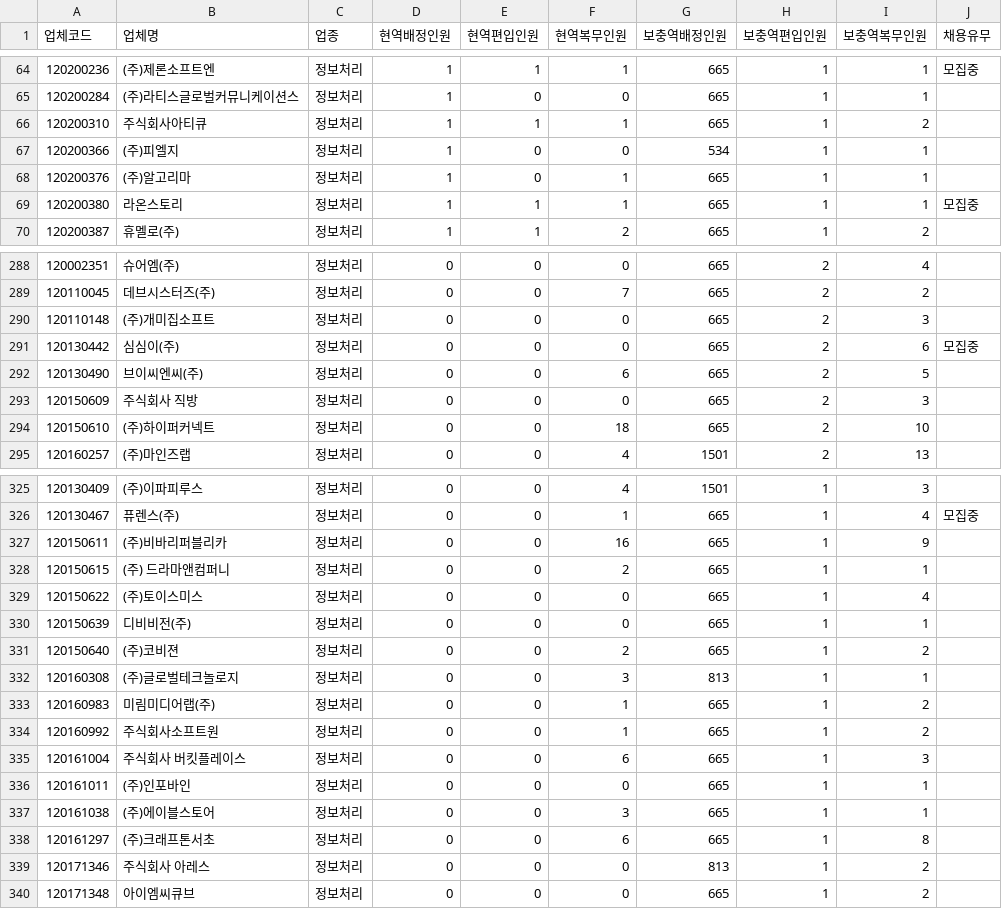
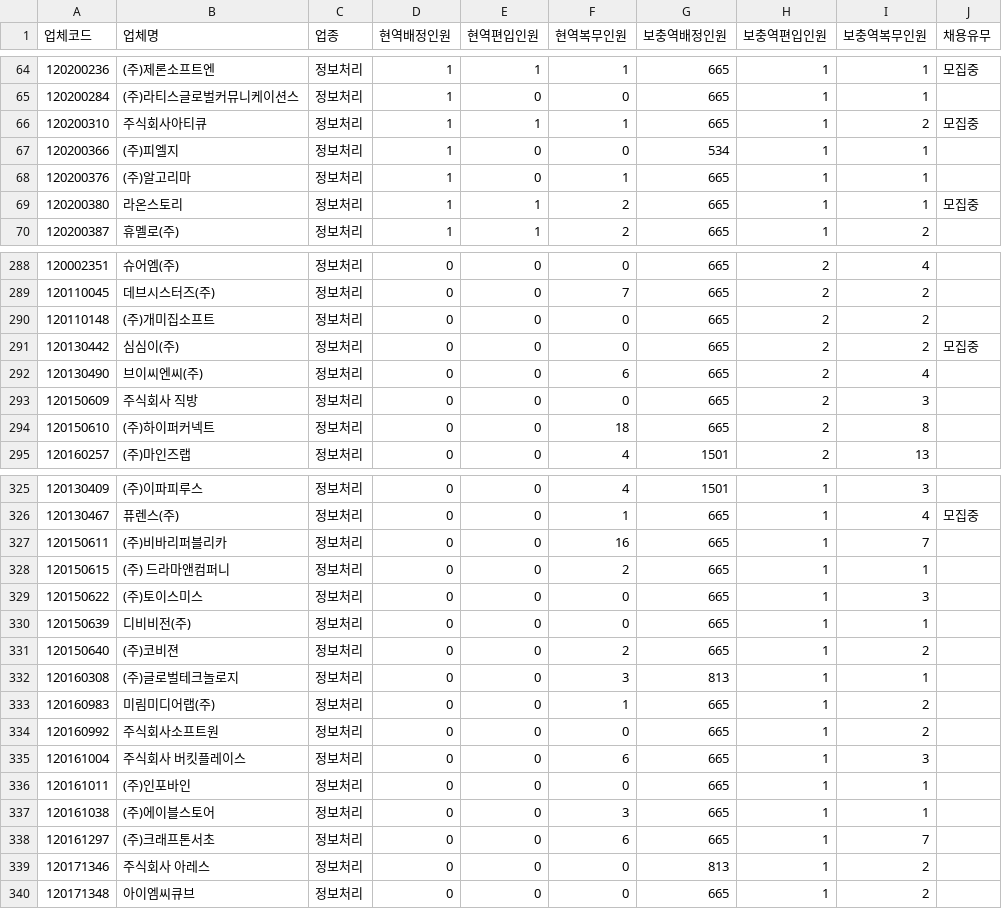
Before and after one commit to stleamist/mma-company-crawler, a CSV file: result/it-primary.csv, drawn as a sheet; only a part is shown, gaps mark what is left out; the diff covers the shown part only.

```diff
--- a/result/it-primary.csv
+++ b/result/it-primary.csv
@@ -65,6 +65,6 @@
 120200284,(주)라티스글로벌커뮤니케이션스,정보처리,1,0,0,665,1,1,
-120200310,주식회사아티큐,정보처리,1,1,1,665,1,2,
+120200310,주식회사아티큐,정보처리,1,1,1,665,1,2,모집중
 120200366,(주)피엘지,정보처리,1,0,0,534,1,1,
 120200376,(주)알고리마,정보처리,1,0,1,665,1,1,
-120200380,라온스토리,정보처리,1,1,1,665,1,1,모집중
+120200380,라온스토리,정보처리,1,1,2,665,1,1,모집중
 120200387,휴멜로(주),정보처리,1,1,2,665,1,2,
@@ -289,7 +289,7 @@
 120110045,데브시스터즈(주),정보처리,0,0,7,665,2,2,
-120110148,(주)개미집소프트,정보처리,0,0,0,665,2,3,
-120130442,심심이(주),정보처리,0,0,0,665,2,6,모집중
-120130490,브이씨엔씨(주),정보처리,0,0,6,665,2,5,
+120110148,(주)개미집소프트,정보처리,0,0,0,665,2,2,
+120130442,심심이(주),정보처리,0,0,0,665,2,2,모집중
+120130490,브이씨엔씨(주),정보처리,0,0,6,665,2,4,
 120150609,주식회사 직방,정보처리,0,0,0,665,2,3,
-120150610,(주)하이퍼커넥트,정보처리,0,0,18,665,2,10,
+120150610,(주)하이퍼커넥트,정보처리,0,0,18,665,2,8,
 120160257,(주)마인즈랩,정보처리,0,0,4,1501,2,13,
@@ -326,5 +326,5 @@
 120130467,퓨렌스(주),정보처리,0,0,1,665,1,4,모집중
-120150611,(주)비바리퍼블리카,정보처리,0,0,16,665,1,9,
+120150611,(주)비바리퍼블리카,정보처리,0,0,16,665,1,7,
 120150615,(주) 드라마앤컴퍼니,정보처리,0,0,2,665,1,1,
-120150622,(주)토이스미스,정보처리,0,0,0,665,1,4,
+120150622,(주)토이스미스,정보처리,0,0,0,665,1,3,
 120150639,디비비전(주),정보처리,0,0,0,665,1,1,
@@ -333,3 +333,3 @@
 120160983,미림미디어랩(주),정보처리,0,0,1,665,1,2,
-120160992,주식회사소프트원,정보처리,0,0,1,665,1,2,
+120160992,주식회사소프트원,정보처리,0,0,0,665,1,2,
 120161004,주식회사 버킷플레이스,정보처리,0,0,6,665,1,3,
@@ -337,3 +337,3 @@
 120161038,(주)에이블스토어,정보처리,0,0,3,665,1,1,
-120161297,(주)크래프톤서초,정보처리,0,0,6,665,1,8,
+120161297,(주)크래프톤서초,정보처리,0,0,6,665,1,7,
 120171346,주식회사 아레스,정보처리,0,0,0,813,1,2,
```
Also changed, not shown: 17 edited cells elsewhere in this file, result/all.csv, result/it-secondary.csv, 2 other files.
